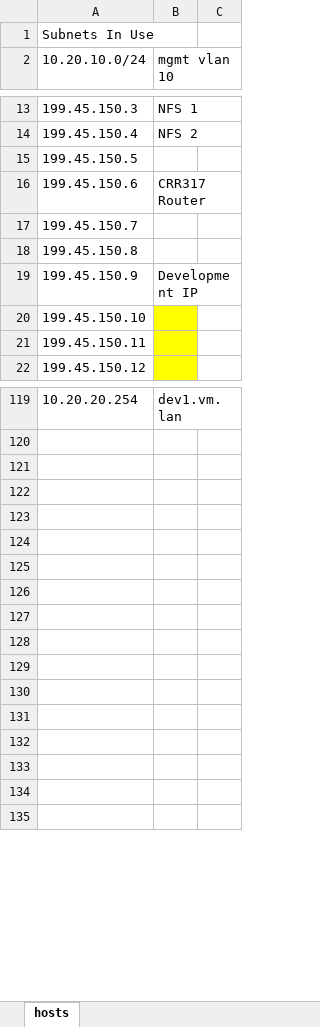
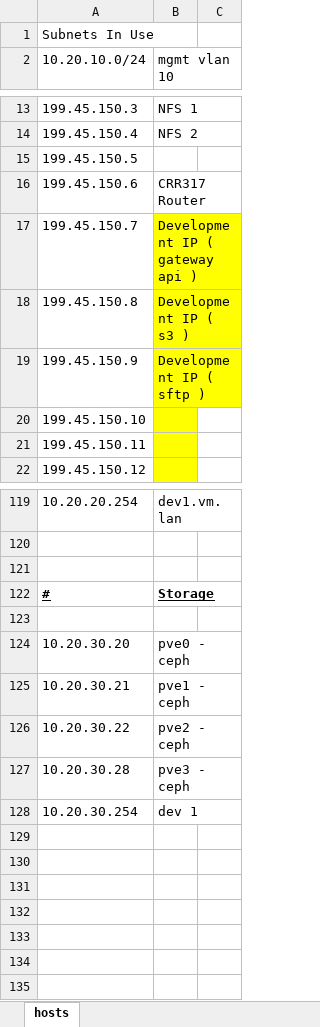
Before and after one commit to foundryserver/infrastructure, an Excel workbook: ip assignments.xlsx, sheet hosts, drawn as a sheet; only a part is shown, gaps mark what is left out; values as stored, in another font and other column widths than the file's, no borders; removed rows and columns are numbered as before the commit, all else as after; the diff names each change by its address in the sheet, - before the commit and + after, or states it on an @@ line.

```diff
--- a/ip assignments.xlsx (sheet hosts)
+++ b/ip assignments.xlsx (sheet hosts)
-B17 (mgmt vlan 10): (empty)
+B17 (mgmt vlan 10): Development IP ( gateway api )
-B17:B19 fill: none
+B17:B19 fill: #FFFF00
-B18 (mgmt vlan 10): (empty)
+B18 (mgmt vlan 10): Development IP ( s3 )
-B19 (mgmt vlan 10): Development IP
+B19 (mgmt vlan 10): Development IP ( sftp )
+row 122: # | Storage
-row 124: (empty)
+row 124: 10.20.30.20 | pve0 - ceph
-row 125: (empty)
+row 125: 10.20.30.21 | pve1 - ceph
-row 126: (empty)
+row 126: 10.20.30.22 | pve2 - ceph
-row 127: (empty)
+row 127: 10.20.30.28 | pve3 - ceph
-row 128: (empty)
+row 128: 10.20.30.254 | dev 1
-row 128: (empty)
```
Also changed, not shown: 1 other file.
